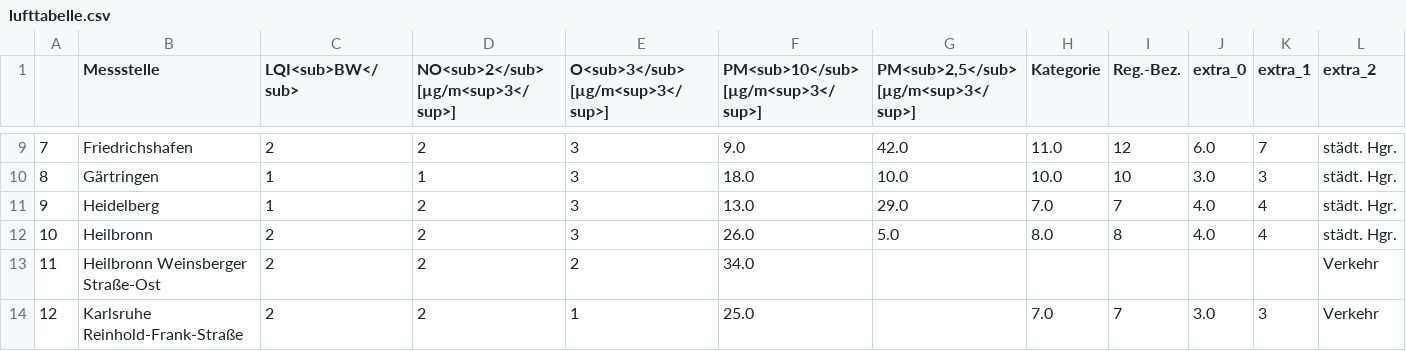
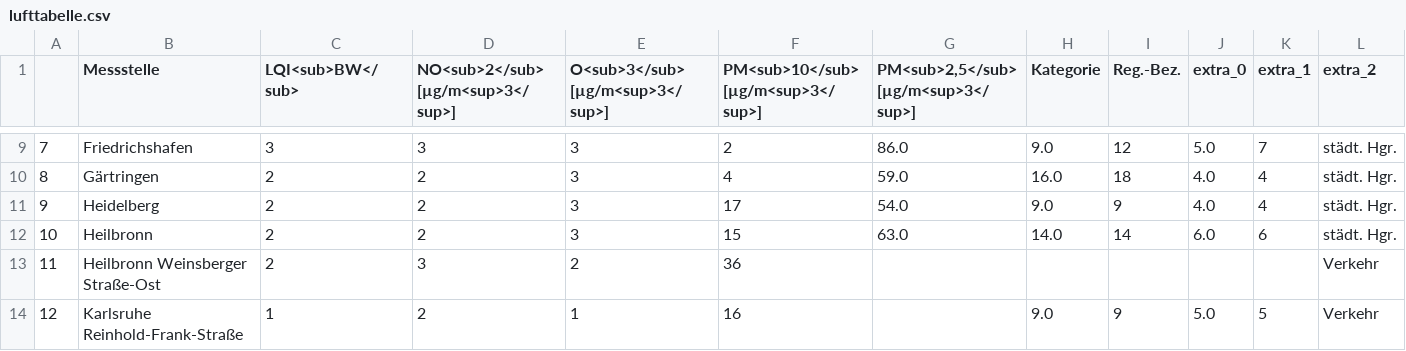
Before and after one commit to AlinaOstra/feinstaub_BW, a CSV file: lufttabelle.csv, drawn as a sheet; only a part is shown, gaps mark what is left out; the diff covers the shown part only; the diff names each change by its address in the sheet, - before the commit and + after, or states it on an @@ line.

```diff
--- a/lufttabelle.csv
+++ b/lufttabelle.csv
-C9 (LQI<sub>BW</sub>): 2
+C9 (LQI<sub>BW</sub>): 3
-D9: 2
+D9: 3
-F9: 9.0
+F9: 2
-G9: 42.0
+G9: 86.0
-H9 (Kategorie): 11.0
+H9 (Kategorie): 9.0
-J9 (extra_0): 6.0
+J9 (extra_0): 5.0
-C10:C11 (LQI<sub>BW</sub>): 1
+C10:C11 (LQI<sub>BW</sub>): 2
-D10: 1
+D10: 2
-F10: 18.0
+F10: 4
-G10: 10.0
+G10: 59.0
-H10 (Kategorie): 10.0
+H10 (Kategorie): 16.0
-I10 (Reg.-Bez.): 10
+I10 (Reg.-Bez.): 18
-J10 (extra_0): 3.0
+J10 (extra_0): 4.0
-K10 (extra_1): 3
+K10 (extra_1): 4
-F11: 13.0
+F11: 17
-G11: 29.0
+G11: 54.0
-H11 (Kategorie): 7.0
+H11 (Kategorie): 9.0
-I11 (Reg.-Bez.): 7
+I11 (Reg.-Bez.): 9
-F12: 26.0
+F12: 15
-G12: 5.0
+G12: 63.0
-H12 (Kategorie): 8.0
+H12 (Kategorie): 14.0
-I12 (Reg.-Bez.): 8
+I12 (Reg.-Bez.): 14
-J12 (extra_0): 4.0
+J12 (extra_0): 6.0
-K12 (extra_1): 4
+K12 (extra_1): 6
-D13: 2
+D13: 3
-F13: 34.0
+F13: 36
-C14 (LQI<sub>BW</sub>): 2
+C14 (LQI<sub>BW</sub>): 1
-F14: 25.0
+F14: 16
-H14 (Kategorie): 7.0
+H14 (Kategorie): 9.0
-I14 (Reg.-Bez.): 7
+I14 (Reg.-Bez.): 9
-J14 (extra_0): 3.0
+J14 (extra_0): 5.0
-K14 (extra_1): 3
+K14 (extra_1): 5
```
Also changed, not shown: 144 edited cells elsewhere in this file.
